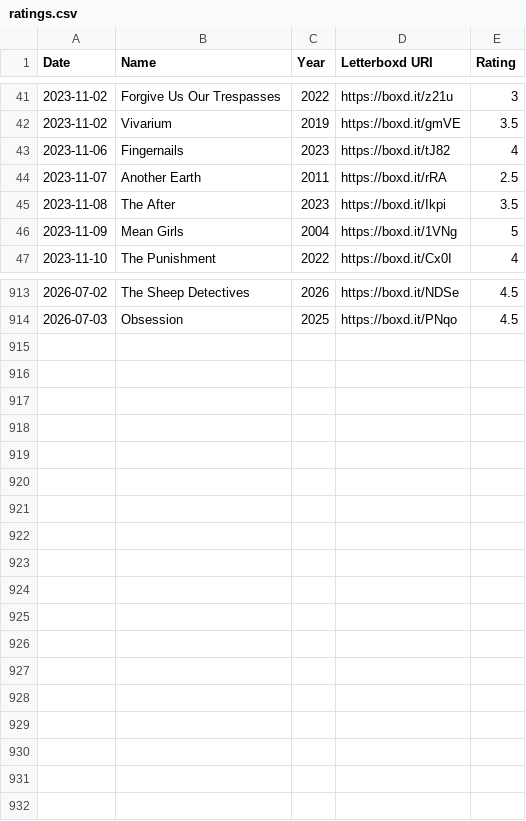
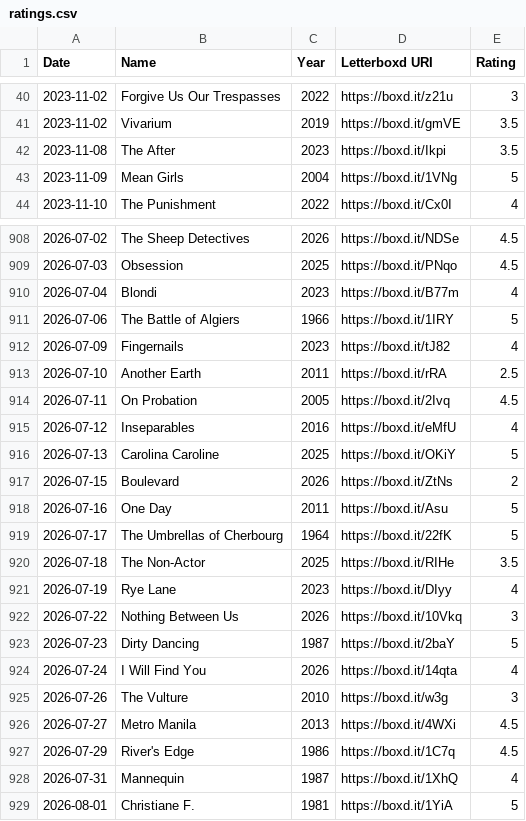
Before and after one commit to AgosVenezia/Letterboxd-aguitov, a CSV file: ratings.csv, drawn as a sheet; only a part is shown, gaps mark what is left out; the diff covers the shown part only.

```diff
--- a/ratings.csv
+++ b/ratings.csv
@@ -42,4 +41,2 @@ Date,Name,Year,Letterboxd URI,Rating
 2023-11-02,Vivarium,2019,https://boxd.it/gmVE,3.5
-2023-11-06,Fingernails,2023,https://boxd.it/tJ82,4
-2023-11-07,Another Earth,2011,https://boxd.it/rRA,2.5
 2023-11-08,The After,2023,https://boxd.it/Ikpi,3.5
@@ -914 +909,21 @@ Date,Name,Year,Letterboxd URI,Rating
 2026-07-03,Obsession,2025,https://boxd.it/PNqo,4.5
+2026-07-04,Blondi,2023,https://boxd.it/B77m,4
+2026-07-06,The Battle of Algiers,1966,https://boxd.it/1IRY,5
+2026-07-09,Fingernails,2023,https://boxd.it/tJ82,4
+2026-07-10,Another Earth,2011,https://boxd.it/rRA,2.5
+2026-07-11,On Probation,2005,https://boxd.it/2Ivq,4.5
+2026-07-12,Inseparables,2016,https://boxd.it/eMfU,4
+2026-07-13,Carolina Caroline,2025,https://boxd.it/OKiY,5
+2026-07-15,Boulevard,2026,https://boxd.it/ZtNs,2
+2026-07-16,One Day,2011,https://boxd.it/Asu,5
+2026-07-17,The Umbrellas of Cherbourg,1964,https://boxd.it/22fK,5
+2026-07-18,The Non-Actor,2025,https://boxd.it/RIHe,3.5
+2026-07-19,Rye Lane,2023,https://boxd.it/DIyy,4
+2026-07-22,Nothing Between Us,2026,https://boxd.it/10Vkq,3
+2026-07-23,Dirty Dancing,1987,https://boxd.it/2baY,5
+2026-07-24,I Will Find You,2026,https://boxd.it/14qta,4
+2026-07-26,The Vulture,2010,https://boxd.it/w3g,3
+2026-07-27,Metro Manila,2013,https://boxd.it/4WXi,4.5
+2026-07-29,River's Edge,1986,https://boxd.it/1C7q,4.5
+2026-07-31,Mannequin,1987,https://boxd.it/1XhQ,4
+2026-08-01,Christiane F.,1981,https://boxd.it/1YiA,5
```
Also changed, not shown: 3 removed rows and 2 edited cells elsewhere in this file, comments.csv, diary.csv, 49 other files.
